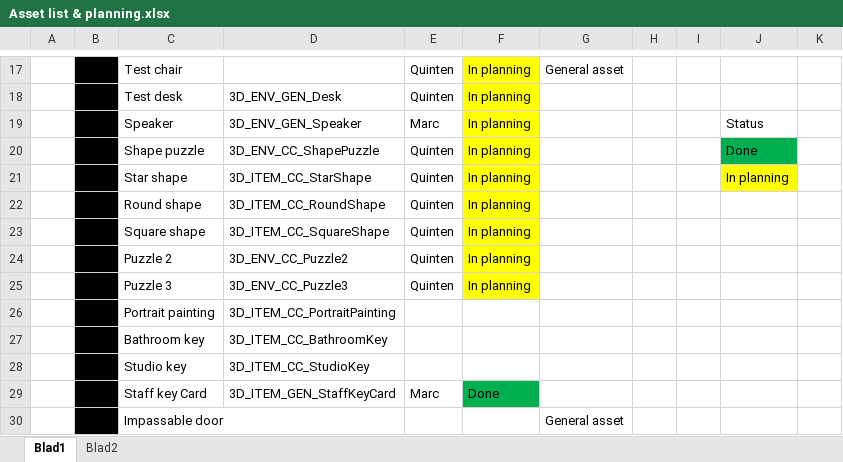
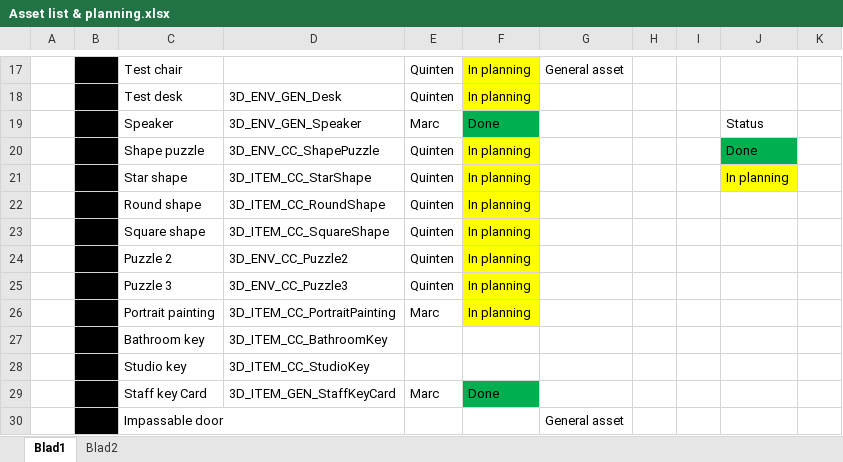
Before and after one commit to happy30/Gamelab-Jaar3, an Excel workbook: Documentation/Asset list & planning.xlsx, sheet Blad1, drawn as a sheet; only a part is shown, gaps mark what is left out; values as stored, in another font and other column widths than the file's, no borders; the diff names each change by its address in the sheet, - before the commit and + after, or states it on an @@ line.

```diff
--- a/Documentation/Asset list & planning.xlsx (sheet Blad1)
+++ b/Documentation/Asset list & planning.xlsx (sheet Blad1)
-F19: In planning
+F19: Done
-F19 fill: #FFFF00
+F19 fill: #00B050
-E26: (empty)
+E26: Marc
-F26: (empty)
+F26: In planning
-F26 fill: none
+F26 fill: #FFFF00
```
Also changed, not shown: 4 other files.
